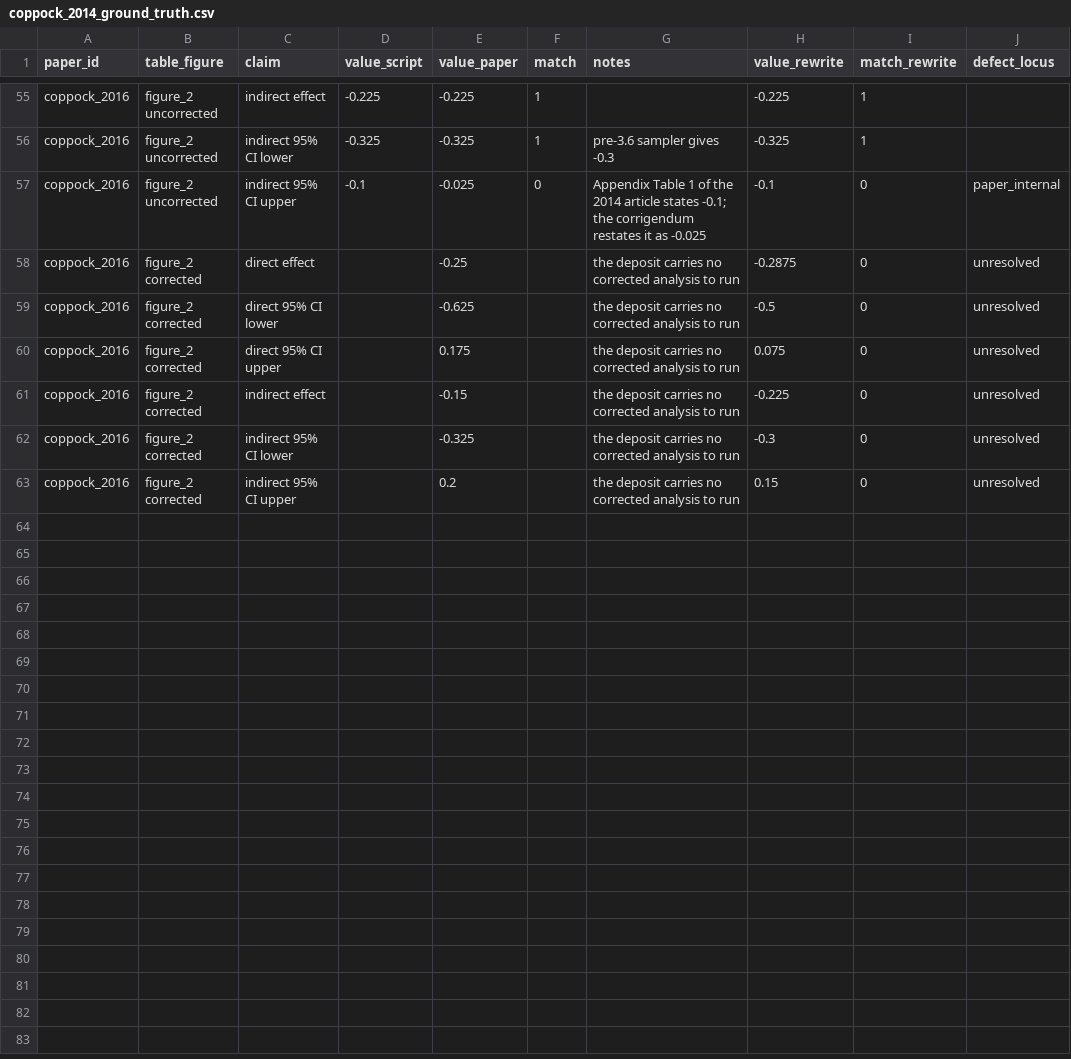
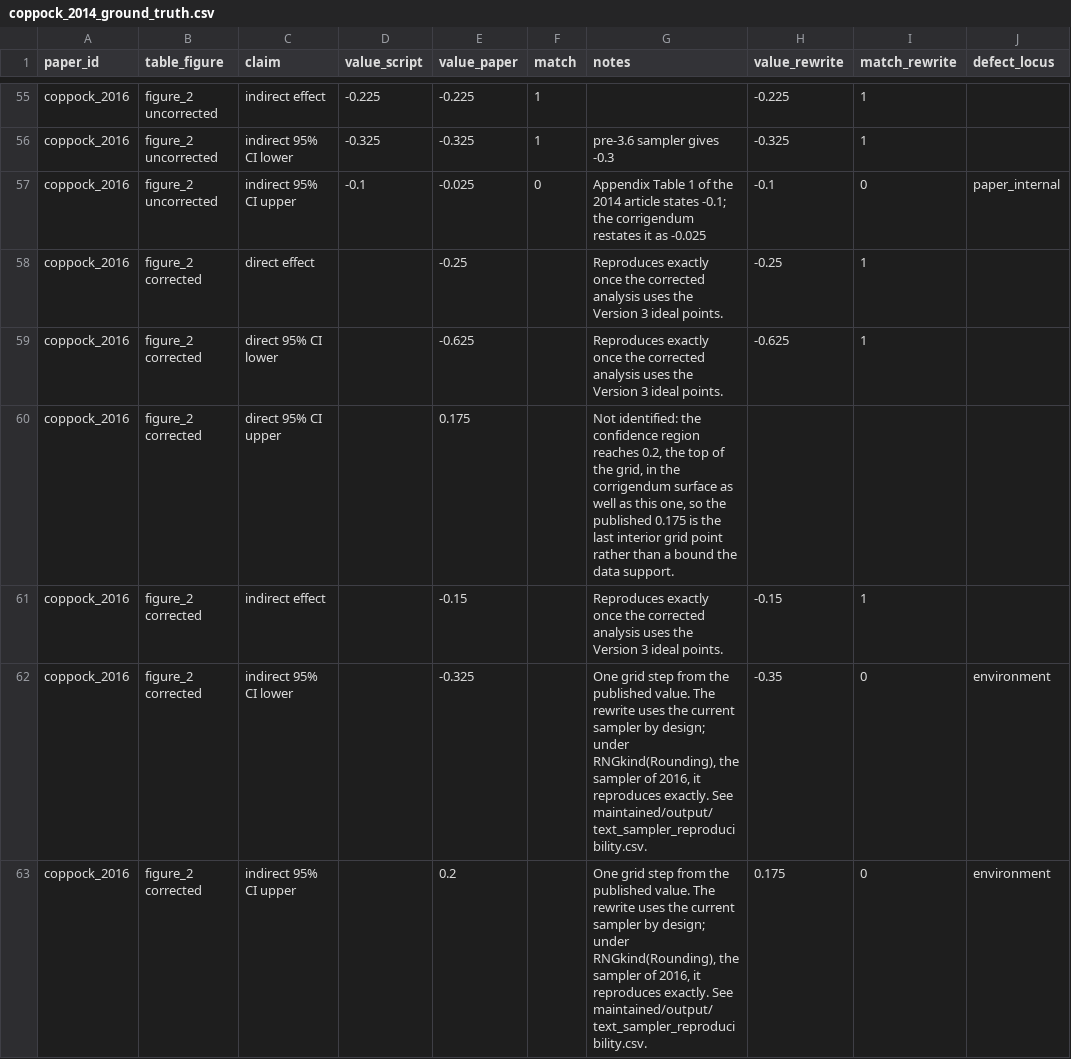
Before and after one commit to active-maintenance-aec/coppock_2014, a CSV file: ground_truth/coppock_2014_ground_truth.csv, drawn as a sheet; only a part is shown, gaps mark what is left out.

Commit message:
Reproduce the corrigendum, and separate the two questions it raises
The 2016 corrigendum's numbers were not recoverable from the deposit
because two things differ at once, and fixing either alone fails.

The ideal points differ. 68 of the 70 W-NOMINATE scores in the working
archive behind the corrigendum differ from the deposited ones, by up to
0.533. The similarity transform is byte-identical in both archives, so
the matrices differ only because their inputs do. Those 70 numbers are
now in recovered/, committed because they exist nowhere public, and the
corrected analysis reads them.

The sampler differs. R 3.6.0 replaced the algorithm behind sample(),
and this grid draws 685,000 times. Under RNGkind(Rounding) with the
corrected scores, the p-value surface is bit-identical to the one saved
in the corrigendum's own archive: all 1,369 cells, maximum difference
exactly zero.

Those are different questions and they now live in different places.
Whether the archive reproduces is a fact about the archive, so
text_sampler_reproducibility.R re-runs it under the sampler of its day
and reports that five of the six published values return exactly. The
rewrite keeps the current sampler, because it is the code we would
write now and the current sampler is the correct one; its two remaining
differences are one grid step each and are marked environment.

The sixth value is not identified. The confidence region reaches the
top of the grid in the corrigendum's surface as well as this one, so
the published 0.175 is the last interior grid point rather than a bound
the data support.

The as-published 2014 figures are untouched and still reproduce: the
appendix rank, squared and geographic outputs are byte-identical.

```diff
--- a/ground_truth/coppock_2014_ground_truth.csv
+++ b/ground_truth/coppock_2014_ground_truth.csv
@@ -57,7 +57,7 @@ coppock_2016,figure_2 uncorrected,indirect 95% CI lower,-0.325,-0.325,1,pre-3.6
 coppock_2016,figure_2 uncorrected,indirect 95% CI upper,-0.1,-0.025,0,Appendix Table 1 of the 2014 article states -0.1; the corrigendum restates it as -0.025,-0.1,0,paper_internal
-coppock_2016,figure_2 corrected,direct effect,,-0.25,,the deposit carries no corrected analysis to run,-0.2875,0,unresolved
-coppock_2016,figure_2 corrected,direct 95% CI lower,,-0.625,,the deposit carries no corrected analysis to run,-0.5,0,unresolved
-coppock_2016,figure_2 corrected,direct 95% CI upper,,0.175,,the deposit carries no corrected analysis to run,0.075,0,unresolved
-coppock_2016,figure_2 corrected,indirect effect,,-0.15,,the deposit carries no corrected analysis to run,-0.225,0,unresolved
-coppock_2016,figure_2 corrected,indirect 95% CI lower,,-0.325,,the deposit carries no corrected analysis to run,-0.3,0,unresolved
-coppock_2016,figure_2 corrected,indirect 95% CI upper,,0.2,,the deposit carries no corrected analysis to run,0.15,0,unresolved
+coppock_2016,figure_2 corrected,direct effect,,-0.25,,Reproduces exactly once the corrected analysis uses the Version 3 ideal points.,-0.25,1,
+coppock_2016,figure_2 corrected,direct 95% CI lower,,-0.625,,Reproduces exactly once the corrected analysis uses the Version 3 ideal points.,-0.625,1,
+coppock_2016,figure_2 corrected,direct 95% CI upper,,0.175,,"Not identified: the confidence region reaches 0.2, the top of the grid, in the corrigendum surface as well as this one, so the published 0.175 is the last interior grid point rather than a bound the data support.",,,
+coppock_2016,figure_2 corrected,indirect effect,,-0.15,,Reproduces exactly once the corrected analysis uses the Version 3 ideal points.,-0.15,1,
+coppock_2016,figure_2 corrected,indirect 95% CI lower,,-0.325,,"One grid step from the published value. The rewrite uses the current sampler by design; under RNGkind(Rounding), the sampler of 2016, it reproduces exactly. See maintained/output/text_sampler_reproducibility.csv.",-0.35,0,environment
+coppock_2016,figure_2 corrected,indirect 95% CI upper,,0.2,,"One grid step from the published value. The rewrite uses the current sampler by design; under RNGkind(Rounding), the sampler of 2016, it reproduces exactly. See maintained/output/text_sampler_reproducibility.csv.",0.175,0,environment
```
Also changed, not shown: maintained/output/figure_2_ideo_spillover.csv, maintained/output/figure_3_hetero_spillover.csv, 31 other files.
